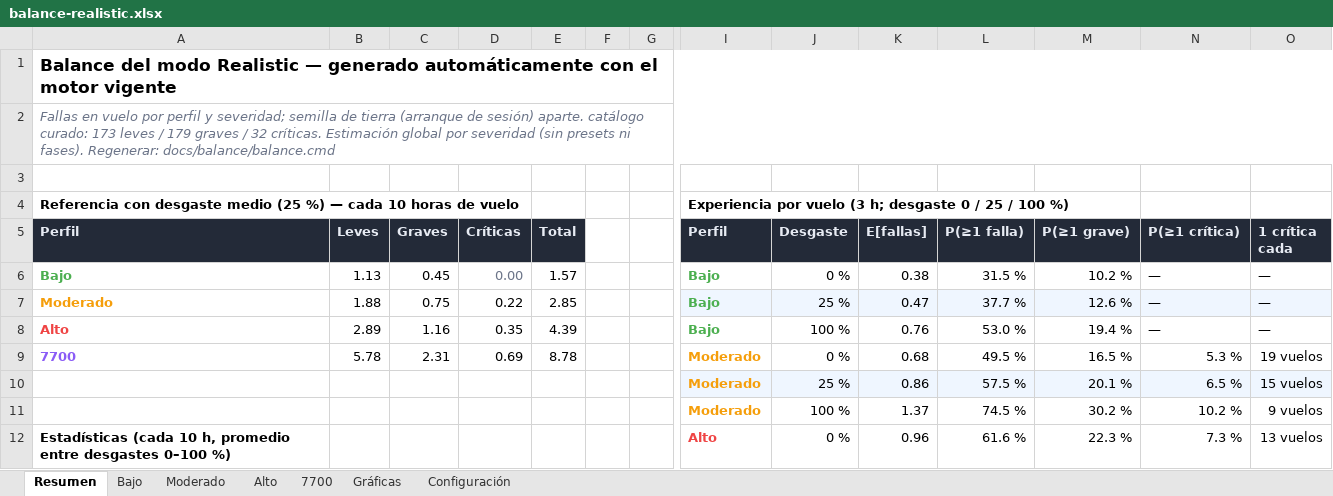
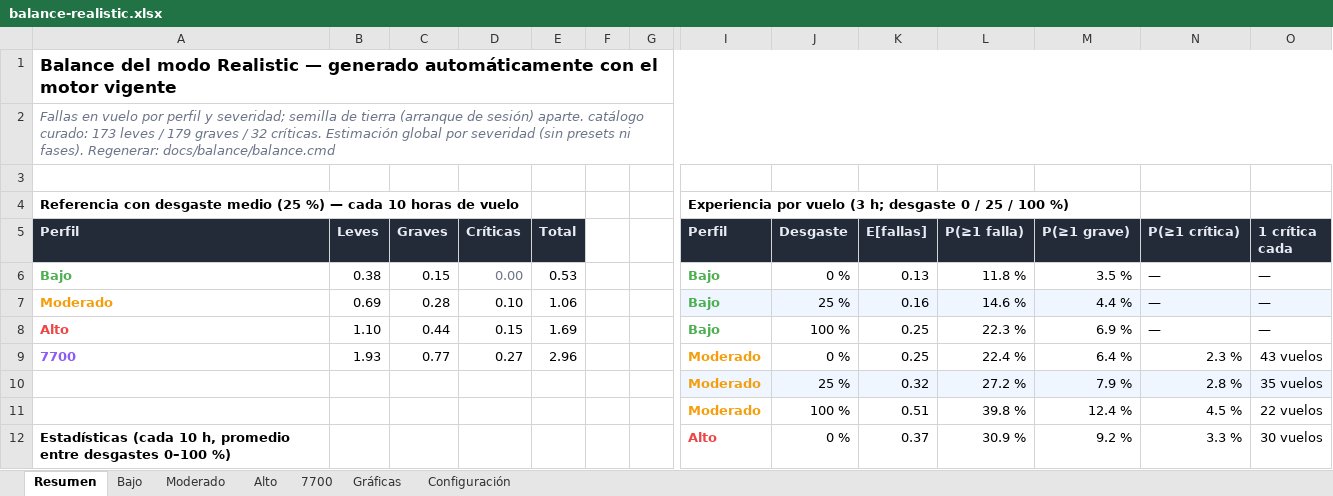
Before and after one commit to mathi0101/Fenix-Failures-Dispatcher, an Excel workbook: docs/balance/balance-realistic.xlsx, sheet Resumen, drawn as a sheet; only a part is shown, gaps mark what is left out; values as stored, in another font and other column widths than the file's, no borders; removed rows and columns are numbered as before the commit, all else as after; rows hold the shown columns only; the diff covers the shown part only; the diff names each change by its address in the sheet, - before the commit and + after, or states it on an @@ line.

Commit message:
feat(ui): etiqueta de riesgo del vuelo base/ajustada y normalización de severidades del sorteo
- Normalización (corrige integración de la tarea 2): cada falla del catálogo entra a la ruleta con Probability = 1/elegibles de su severidad (por tick, tras el filtro de cap); presets conservan su Probability. La Σλ por severidad es exactamente la fórmula del balance — el catálogo deja de multiplicar la cadencia (~100× antes: una falla cada 5 min en Moderado 25 %), el cap no se satura con leves y no hay spam de fallas a tasas altas. Test del contrato nuevo.
- Etiqueta bajo el desgaste medio: «Probabilidad de falla en este vuelo (duración): X%. Probabilidad ajustada por el desgaste acumulado actual: Y%» — X = promedio P(≥1 grave)/P(≥1 crítica) a desgaste 0, Y con el desgaste real. Cálculo con la fórmula global por severidad (base × mult × perfil × desgaste); ReferenceRatePerHour solo para el fallback sin OFP. Bajo = 0/0 por diseño.
- Recalibración vigente: base 0,05, semilla 0,006, críticas 0,14, Moderado ×1,1, Alto ×1,6; invariantes a >=.
- Suite 255/255, build 0 errores, balance regenerado. No verificado en sesión real MSFS/Fenix.

```diff
--- a/docs/balance/balance-realistic.xlsx (sheet Resumen)
+++ b/docs/balance/balance-realistic.xlsx (sheet Resumen)
-B6 (Leves): 1.13
+B6 (Leves): 0.38
-C6 (Graves): 0.45
+C6 (Graves): 0.15
-E6 (Total): 1.57
+E6 (Total): 0.53
-K6 (E[fallas]): 0.38
+K6 (E[fallas]): 0.13
-L6 (P(≥1 falla)): 31.5 %
+L6 (P(≥1 falla)): 11.8 %
-M6 (P(≥1 grave)): 10.2 %
+M6 (P(≥1 grave)): 3.5 %
-B7 (Leves): 1.88
+B7 (Leves): 0.69
-C7 (Graves): 0.75
+C7 (Graves): 0.28
-D7 (Críticas): 0.22
+D7 (Críticas): 0.10
-E7 (Total): 2.85
+E7 (Total): 1.06
-K7 (E[fallas]): 0.47
+K7 (E[fallas]): 0.16
-L7 (P(≥1 falla)): 37.7 %
+L7 (P(≥1 falla)): 14.6 %
-M7 (P(≥1 grave)): 12.6 %
+M7 (P(≥1 grave)): 4.4 %
-B8 (Leves): 2.89
+B8 (Leves): 1.10
-C8 (Graves): 1.16
+C8 (Graves): 0.44
-D8 (Críticas): 0.35
+D8 (Críticas): 0.15
-E8 (Total): 4.39
+E8 (Total): 1.69
-K8 (E[fallas]): 0.76
+K8 (E[fallas]): 0.25
-L8 (P(≥1 falla)): 53.0 %
+L8 (P(≥1 falla)): 22.3 %
-M8 (P(≥1 grave)): 19.4 %
+M8 (P(≥1 grave)): 6.9 %
-row 9: 7700 | 5.78 | 2.31 | 0.69 | 8.78 |  |  | Moderado | 0 % | 0.68 | 49.5 % | 16.5 % | 5.3 % | 19 vuelos
-row 10:  |  |  |  |  |  |  | Moderado | 25 % | 0.86 | 57.5 % | 20.1 % | 6.5 % | 15 vuelos
-row 11:  |  |  |  |  |  |  | Moderado | 100 % | 1.37 | 74.5 % | 30.2 % | 10.2 % | 9 vuelos
+row 9: 7700 | 1.93 | 0.77 | 0.27 | 2.96 |  |  | Moderado | 0 % | 0.25 | 22.4 % | 6.4 % | 2.3 % | 43 vuelos
+row 10:  |  |  |  |  |  |  | Moderado | 25 % | 0.32 | 27.2 % | 7.9 % | 2.8 % | 35 vuelos
+row 11:  |  |  |  |  |  |  | Moderado | 100 % | 0.51 | 39.8 % | 12.4 % | 4.5 % | 22 vuelos
-K12 (E[fallas]): 0.96
+K12 (E[fallas]): 0.37
-L12 (P(≥1 falla)): 61.6 %
+L12 (P(≥1 falla)): 30.9 %
-M12 (P(≥1 grave)): 22.3 %
+M12 (P(≥1 grave)): 9.2 %
-N12 (P(≥1 crítica)): 7.3 %
+N12 (P(≥1 crítica)): 3.3 %
-O12 (1 crítica cada): 13 vuelos
+O12 (1 crítica cada): 30 vuelos
```
Also changed, not shown: 3 added rows, 3 removed rows and 13 edited cells elsewhere in this sheet, sheet Moderado, sheet Alto, sheet 7700, sheet Bajo, sheet Gráficas, sheet Configuración, 11 other files.
